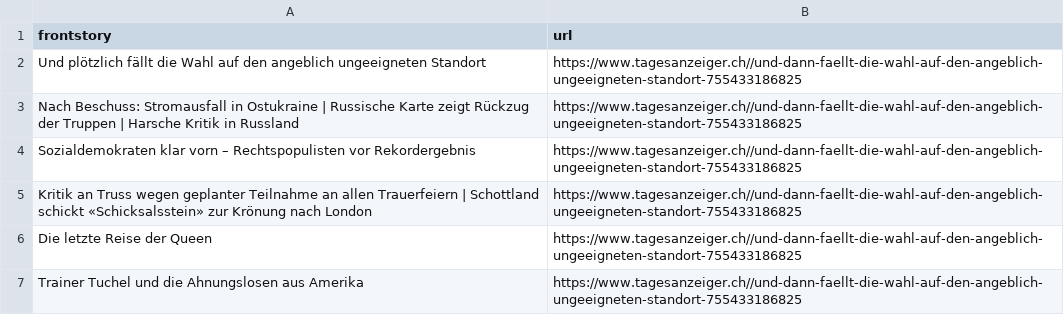
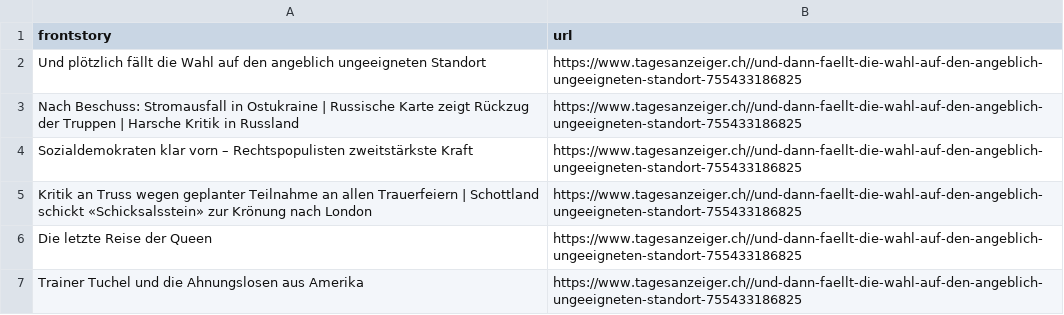
Before and after one commit to ErichBuergler/automatic-scraper-tagesanzeiger, a CSV file: tagesanzeiger.csv, drawn as a sheet; the diff names each change by its address in the sheet, - before the commit and + after, or states it on an @@ line.

```diff
--- a/tagesanzeiger.csv
+++ b/tagesanzeiger.csv
-A4 (frontstory): …– Rechtspopulisten vor Rekordergebnis
+A4 (frontstory): …– Rechtspopulisten zweitstärkste Kraft
```
